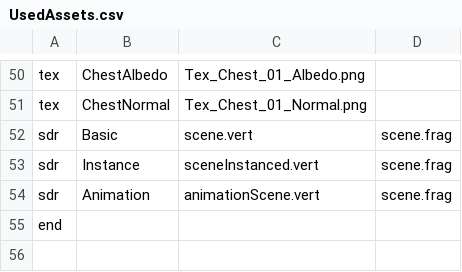
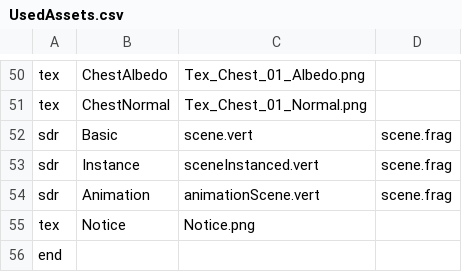
Before and after one commit to Nijelous/CSC8508-2023, a CSV file: Assets/UsedAssets.csv, drawn as a sheet; only a part is shown, gaps mark what is left out; the diff names each change by its address in the sheet, - before the commit and + after, or states it on an @@ line.

```diff
--- a/Assets/UsedAssets.csv
+++ b/Assets/UsedAssets.csv
+row 55: tex | Notice | Notice.png
```
Also changed, not shown: 6 other files.
